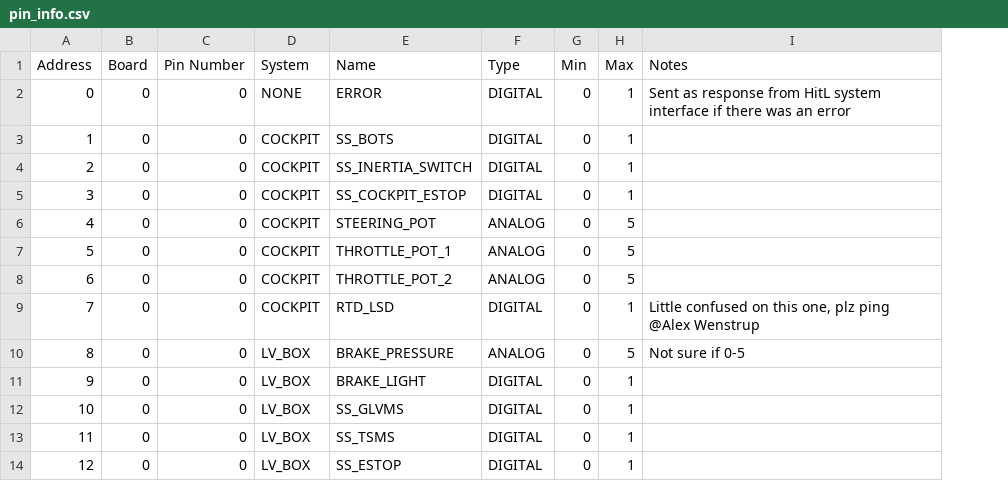
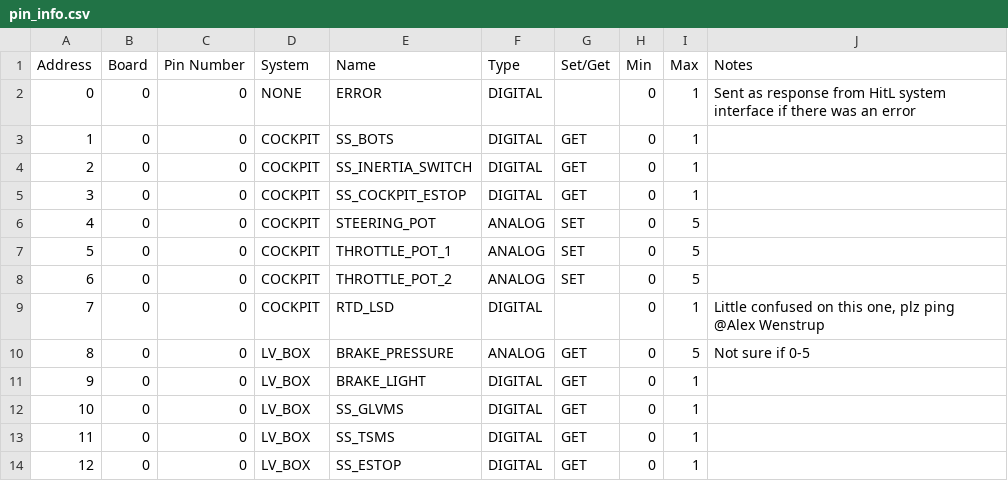
Before and after one commit to olin-electric-motorsports/AdvancedResearch, a CSV file: hardware_in_the_loop/software/artifacts/pin_info.csv, drawn as a sheet; only a part is shown; the diff names each change by its address in the sheet, - before the commit and + after, or states it on an @@ line.

```diff
--- a/hardware_in_the_loop/software/artifacts/pin_info.csv
+++ b/hardware_in_the_loop/software/artifacts/pin_info.csv
+column G (Set/Get), rows 3-14: GET | GET | GET | SET | SET | SET |  | GET | GET | GET | GET | GET
```
Also changed, not shown: 3 other files.
